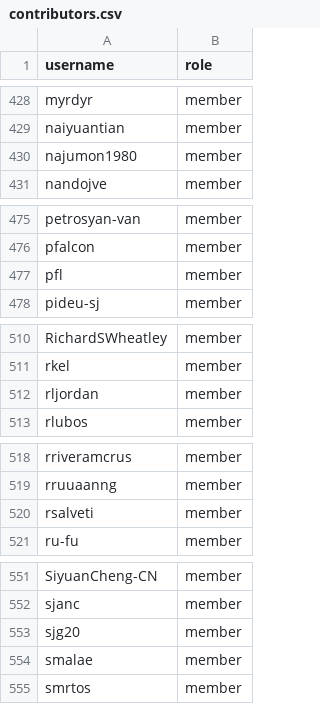
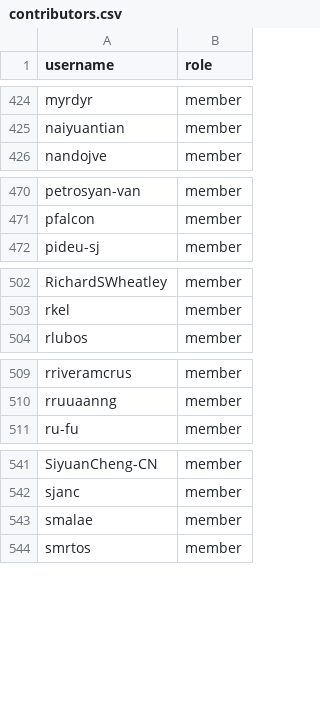
Before and after one commit to zephyrproject-rtos/infrastructure, a CSV file: terraform/github-zephyrproject-rtos/team/team-members/contributors.csv, drawn as a sheet; only a part is shown, gaps mark what is left out; the diff covers the shown part only; the diff names each change by its address in the sheet, - before the commit and + after, or states it on an @@ line.

```diff
--- a/terraform/github-zephyrproject-rtos/team/team-members/contributors.csv
+++ b/terraform/github-zephyrproject-rtos/team/team-members/contributors.csv
-row 430: najumon1980 | member
-row 477: pfl | member
-row 512: rljordan | member
-row 520: rsalveti | member
-row 553: sjg20 | member
```
Also changed, not shown: 9 removed rows elsewhere in this file.
